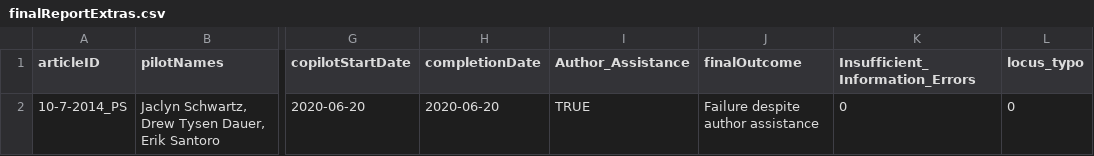
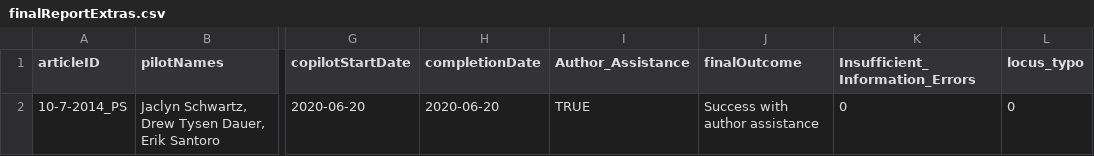
Before and after one commit to METRICS-CARPS/CARPS_10-7-2014_PS, a CSV file: finalReportExtras.csv, drawn as a sheet; only a part is shown, gaps mark what is left out; the diff names each change by its address in the sheet, - before the commit and + after, or states it on an @@ line.

Commit message:
fix bug in report conclusion

```diff
--- a/finalReportExtras.csv
+++ b/finalReportExtras.csv
-J2 (finalOutcome): Failure despite author assistance
+J2 (finalOutcome): Success with author assistance
```
Also changed, not shown: 2 other files.
